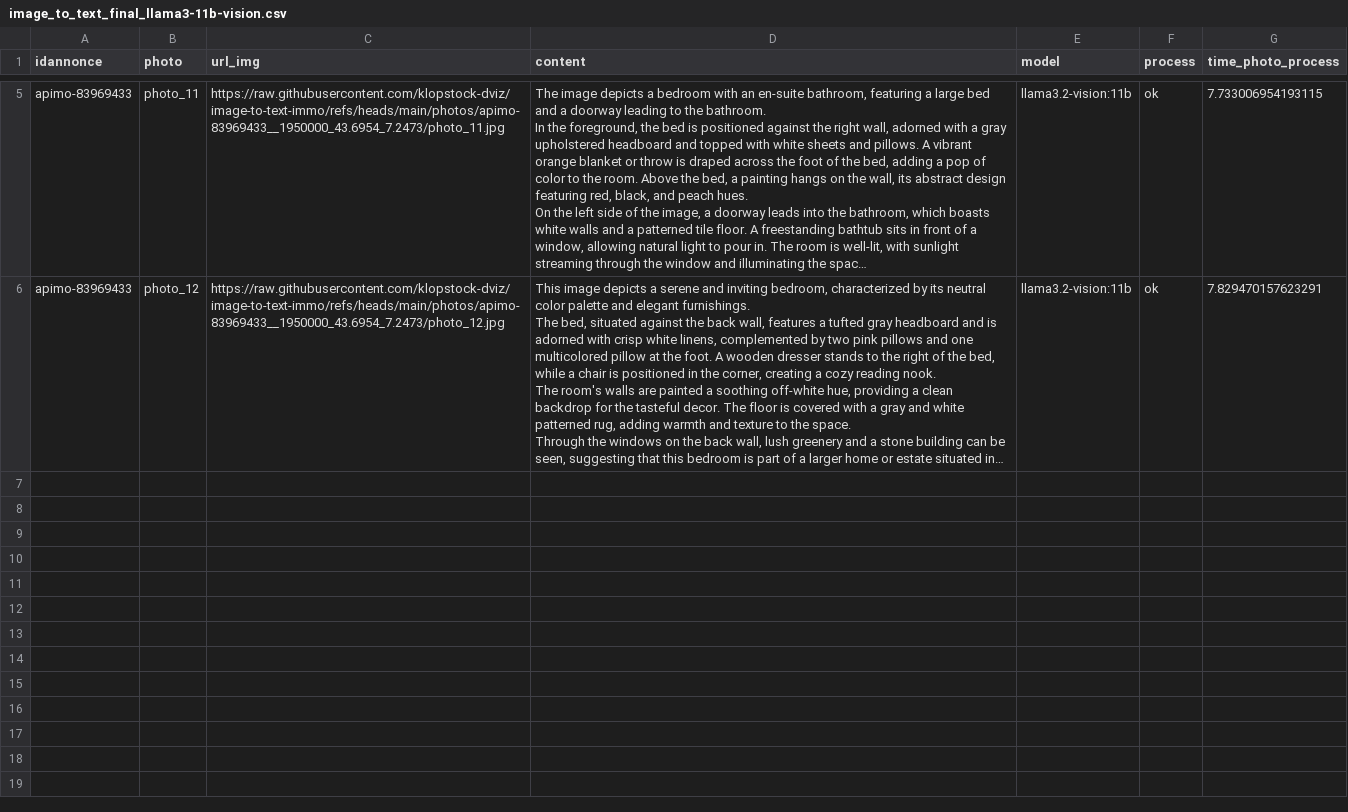
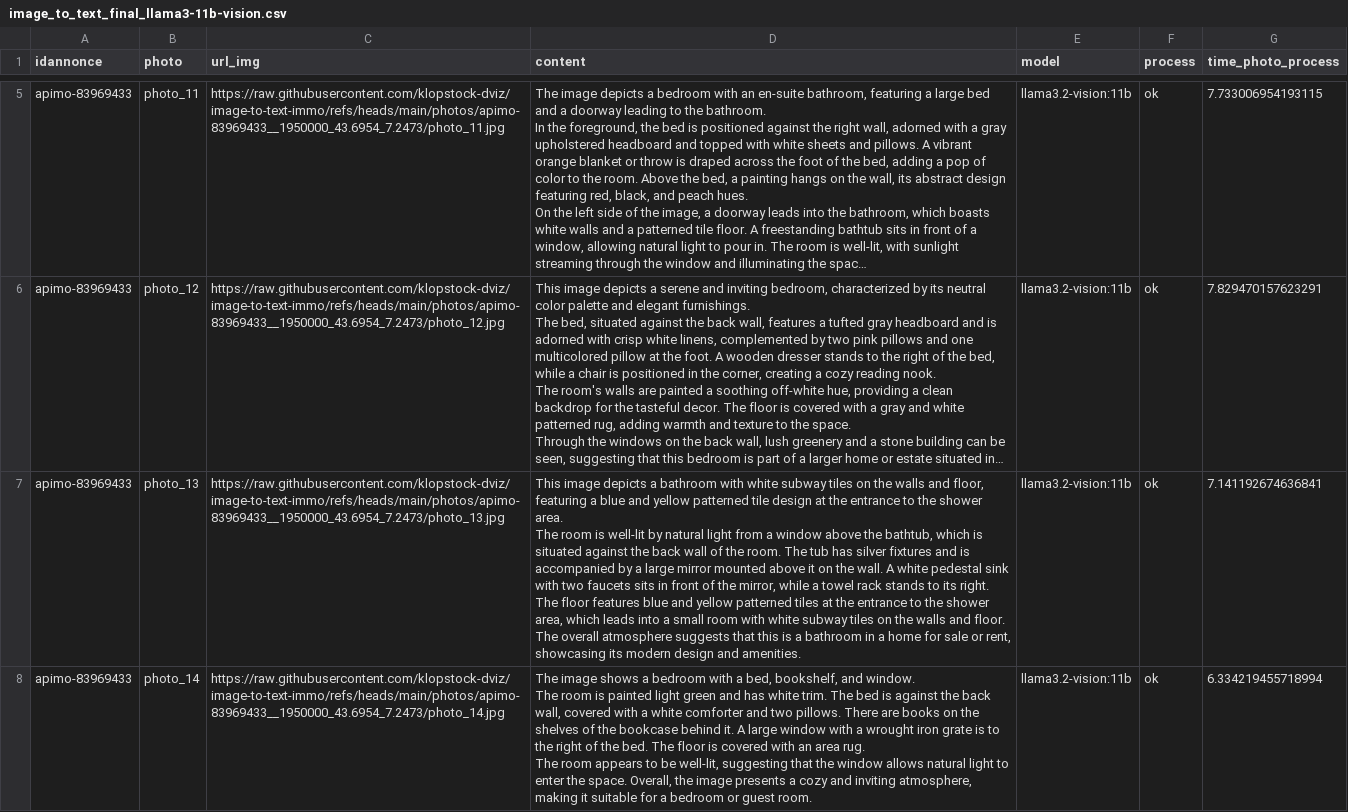
Before and after one commit to klopstock-dviz/image-to-text-immo, a CSV file: image_to_text_final_llama3-11b-vision.csv, drawn as a sheet; only a part is shown, gaps mark what is left out; long unchanged cells end in …; ↵ is a line break in a cell; the diff covers the shown part only; the diff names each change by its address in the sheet, - before the commit and + after, or states it on an @@ line.

```diff
--- a/image_to_text_final_llama3-11b-vision.csv
+++ b/image_to_text_final_llama3-11b-vision.csv
+row 7: apimo-83969433 | photo_13 | https://raw.githubusercontent.com/klopstock-dviz/image-to-text-immo/refs/heads/main/photos/apimo-83969433__1950000_43.6954_7.2473/photo_13.jpg | This image depicts a bathroom with white subway tiles on the walls and floor, featuring a blue and yellow patterned tile design at the entrance to the shower area. ↵ The room is well-lit by natural light from a window above the bathtub, which is situated against the back wall of the room. The tub has silver fixtures and is accompanied by a large mirror mounted above it on the wall. A white pedestal sink with two faucets sits in front of the mirror, while a towel rack stands to its right. ↵ The floor features blue and yellow patterned tiles at the entrance to the shower area, which leads into a small room with white subway tiles on the walls and floor. The overall atmosphere suggests that this is a bathroom in a home for sale or rent, showcasing its modern design and amenities. | llama3.2-vision:11b | ok | 7.141192674636841
+row 8: apimo-83969433 | photo_14 | https://raw.githubusercontent.com/klopstock-dviz/image-to-text-immo/refs/heads/main/photos/apimo-83969433__1950000_43.6954_7.2473/photo_14.jpg | The image shows a bedroom with a bed, bookshelf, and window. ↵ The room is painted light green and has white trim. The bed is against the back wall, covered with a white comforter and two pillows. There are books on the shelves of the bookcase behind it. A large window with a wrought iron grate is to the right of the bed. The floor is covered with an area rug. ↵ The room appears to be well-lit, suggesting that the window allows natural light to enter the space. Overall, the image presents a cozy and inviting atmosphere, making it suitable for a bedroom or guest room. | llama3.2-vision:11b | ok | 6.334219455718994
```
Also changed, not shown: 3 added rows elsewhere in this file.
